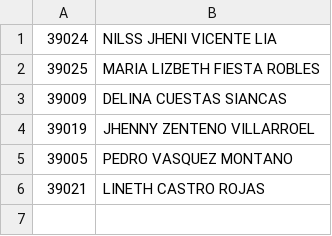
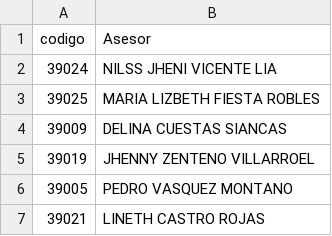
Before and after one commit to Dito84/QQWWBC, a CSV file: asesor.csv, drawn as a sheet; the diff names each change by its address in the sheet, - before the commit and + after, or states it on an @@ line.

Commit message:
Update asesor.csv

```diff
--- a/asesor.csv
+++ b/asesor.csv
+row 1: codigo | Asesor
```
